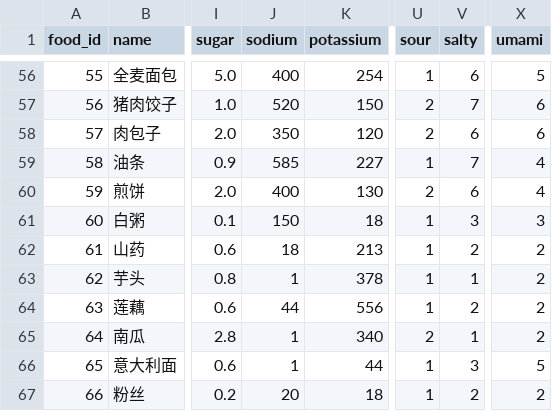
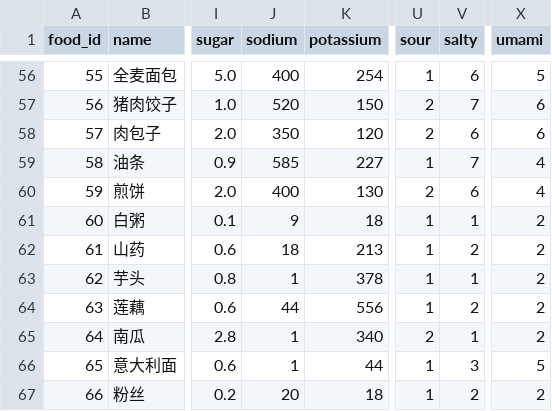
Before and after one commit to 20081103/nutritongue, a CSV file: data/food_database.csv, drawn as a sheet; only a part is shown, gaps mark what is left out; the diff names each change by its address in the sheet, - before the commit and + after, or states it on an @@ line.

```diff
--- a/data/food_database.csv
+++ b/data/food_database.csv
-J61 (sodium): 150
+J61 (sodium): 9
-V61 (salty): 3
+V61 (salty): 1
-X61 (umami): 3
+X61 (umami): 2
```
Also changed, not shown: 4 other files.
